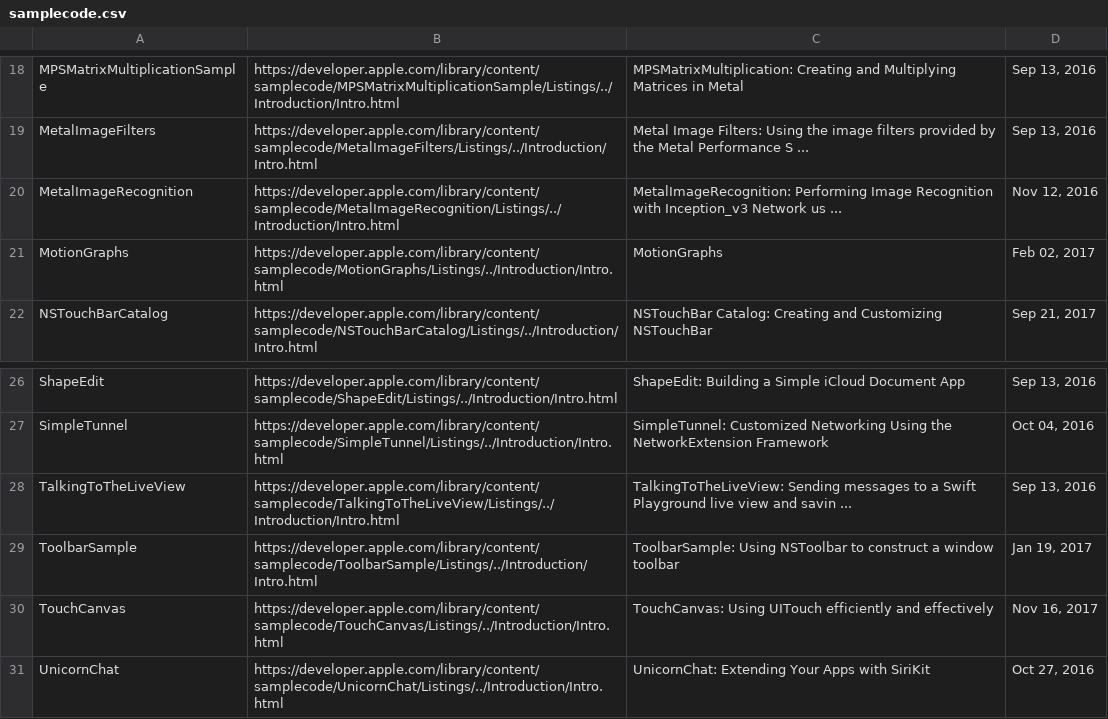
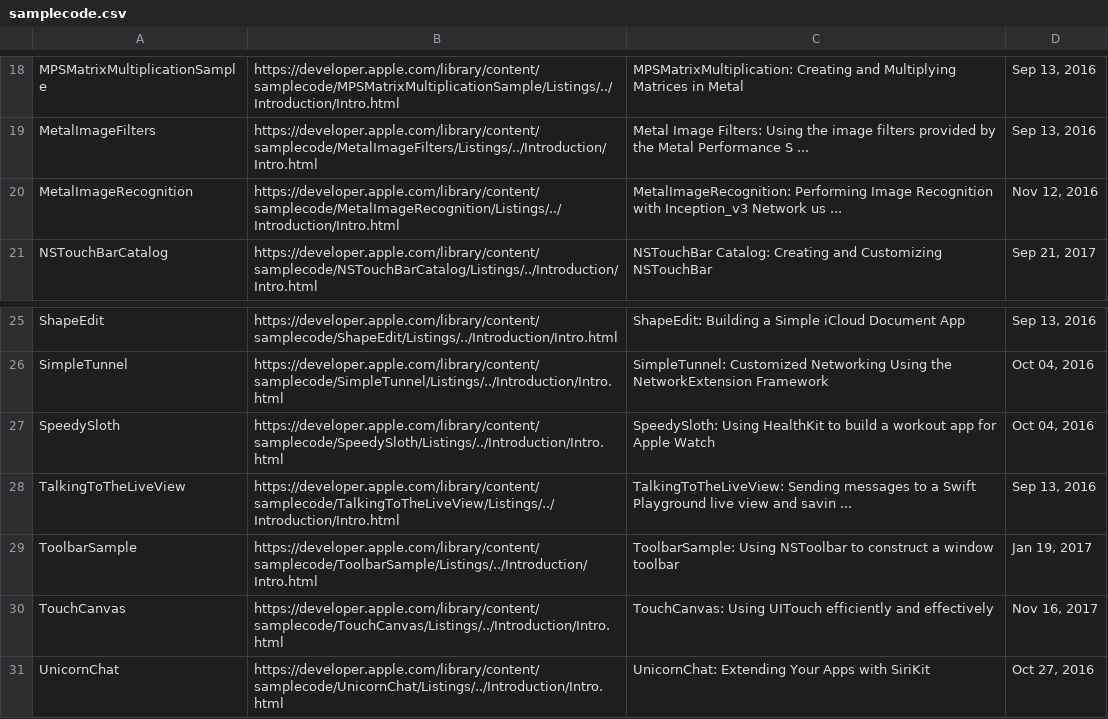
Before and after one commit to Lax/Learn-iOS-Swift-by-Examples, a CSV file: samplecode.csv, drawn as a sheet; only a part is shown, gaps mark what is left out.

Commit message:
Update sample list
Signed-off-by: Liu Lantao <liulantao@gmail.com>

```diff
--- a/samplecode.csv
+++ b/samplecode.csv
@@ -20,3 +20,2 @@ MetalImageFilters,https://developer.apple.com/library/content/samplecode/MetalIm
 MetalImageRecognition,https://developer.apple.com/library/content/samplecode/MetalImageRecognition/Listings/../Introduction/Intro.html,MetalImageRecognition: Performing Image Recognition with Inception_v3 Network us ...,"Nov 12, 2016"
-MotionGraphs,https://developer.apple.com/library/content/samplecode/MotionGraphs/Listings/../Introduction/Intro.html,MotionGraphs,"Feb 02, 2017"
 NSTouchBarCatalog,https://developer.apple.com/library/content/samplecode/NSTouchBarCatalog/Listings/../Introduction/Intro.html,NSTouchBar Catalog: Creating and Customizing NSTouchBar,"Sep 21, 2017"
@@ -27,2 +26,3 @@ ShapeEdit,https://developer.apple.com/library/content/samplecode/ShapeEdit/Listi
 SimpleTunnel,https://developer.apple.com/library/content/samplecode/SimpleTunnel/Listings/../Introduction/Intro.html,SimpleTunnel: Customized Networking Using the NetworkExtension Framework,"Oct 04, 2016"
+SpeedySloth,https://developer.apple.com/library/content/samplecode/SpeedySloth/Listings/../Introduction/Intro.html,SpeedySloth: Using HealthKit to build a workout app for Apple Watch,"Oct 04, 2016"
 TalkingToTheLiveView,https://developer.apple.com/library/content/samplecode/TalkingToTheLiveView/Listings/../Introduction/Intro.html,TalkingToTheLiveView: Sending messages to a Swift Playground live view and savin ...,"Sep 13, 2016"
```
